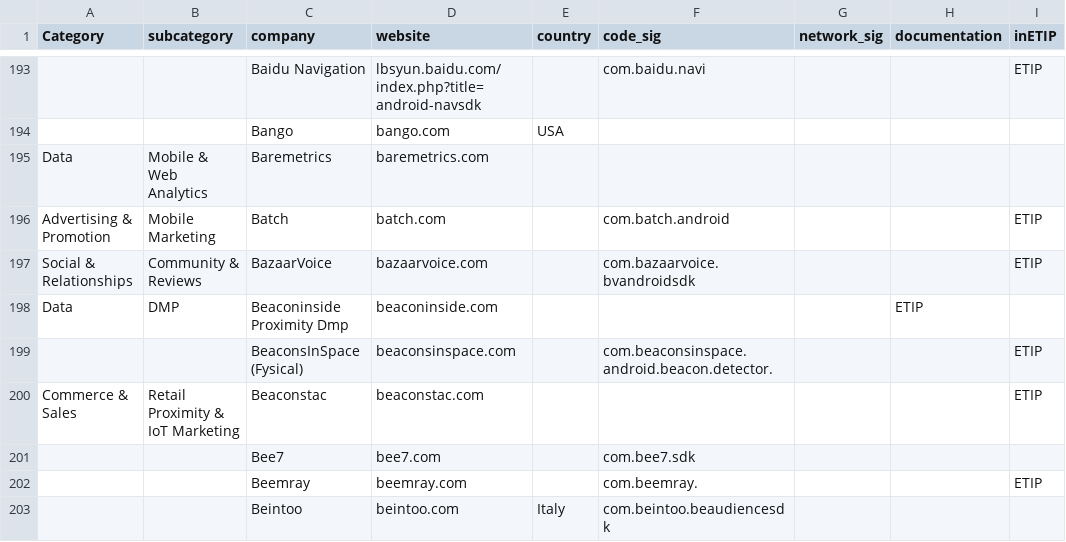
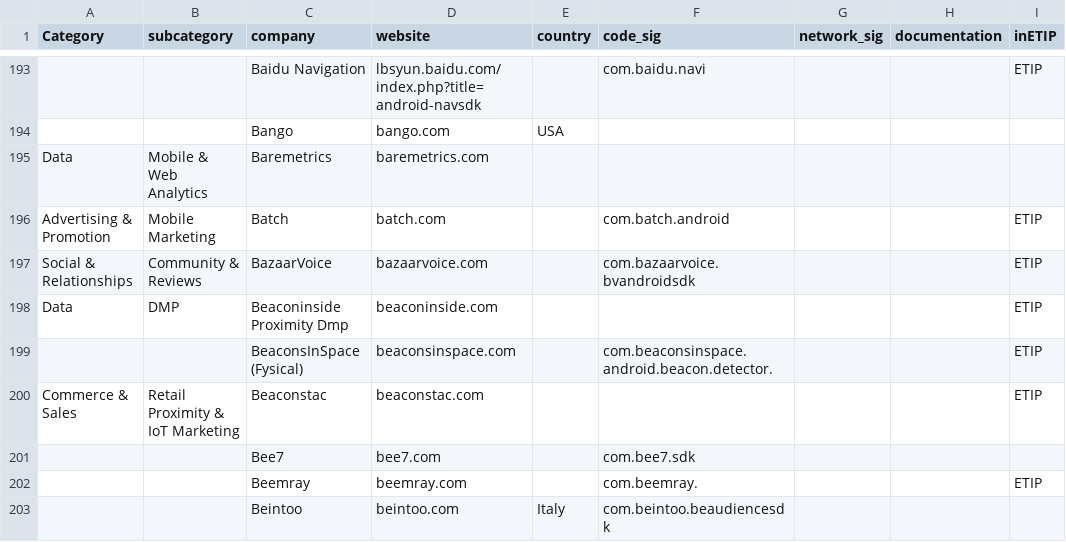
Before and after one commit to jawz101/potentialTrackers, a CSV file: potentialTrackers.csv, drawn as a sheet; only a part is shown, gaps mark what is left out.

Commit message:
Update potentialTrackers.csv

```diff
--- a/potentialTrackers.csv
+++ b/potentialTrackers.csv
@@ -197,3 +197,3 @@ Advertising & Promotion,Mobile Marketing,Batch,batch.com,,com.batch.android,,,ET
 Social & Relationships,Community & Reviews,BazaarVoice,bazaarvoice.com,,com.bazaarvoice.bvandroidsdk,,,ETIP
-Data,DMP,Beaconinside Proximity Dmp,beaconinside.com,,,,ETIP,
+Data,DMP,Beaconinside Proximity Dmp,beaconinside.com,,,,,ETIP
 ,,BeaconsInSpace (Fysical),beaconsinspace.com,,com.beaconsinspace.android.beacon.detector.,,,ETIP
```
